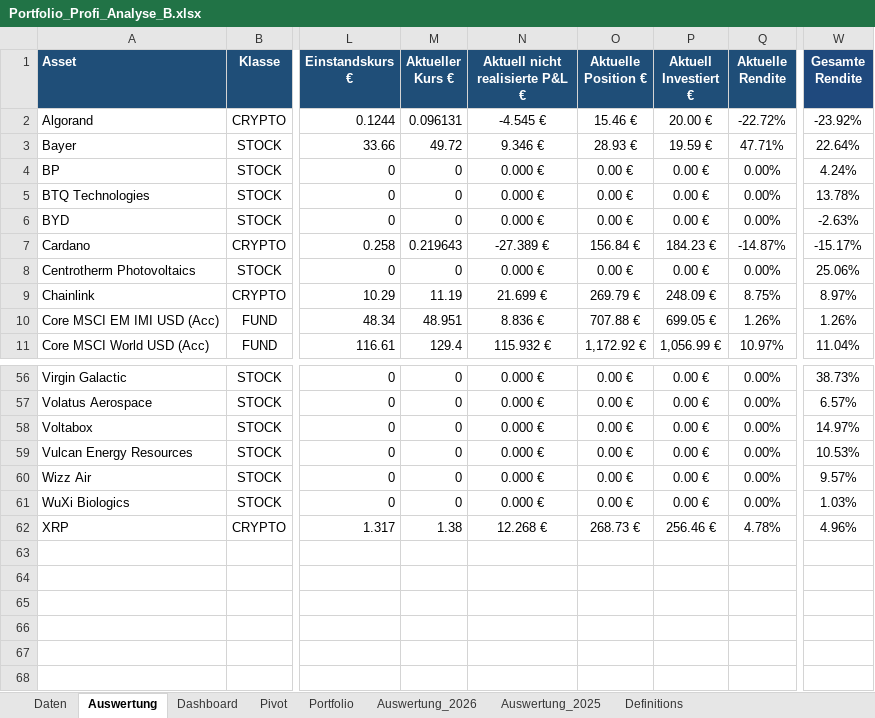
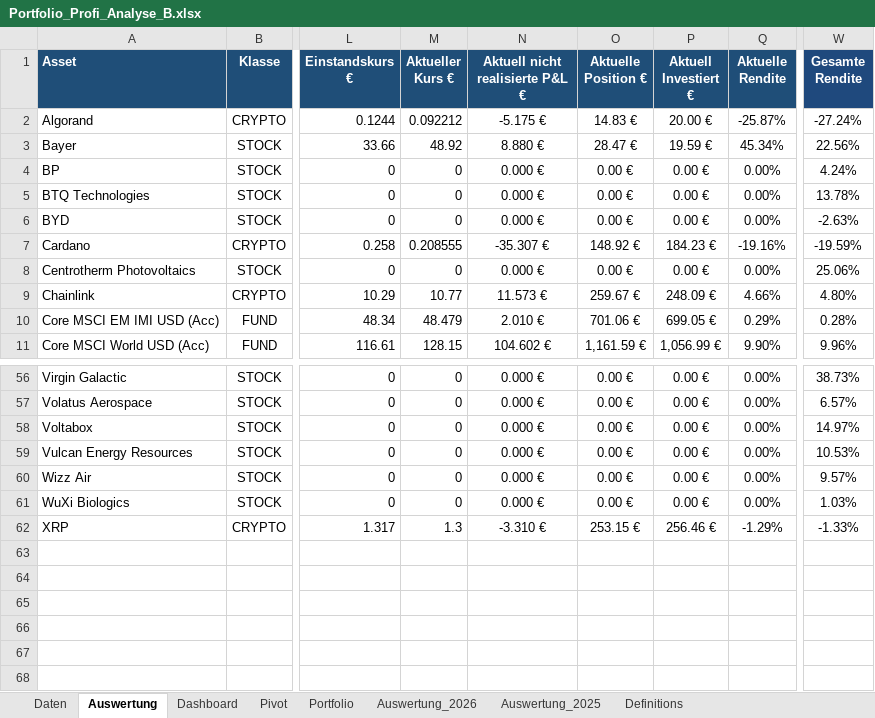
Before and after one commit to Romeofta/Portfolio_Excel, an Excel workbook: Auswertung/Portfolio_Profi_Analyse_B.xlsx, sheet Auswertung, drawn as a sheet; only a part is shown, gaps mark what is left out; values as stored, in another font and other column widths than the file's, no borders; conditional formats not drawn; the diff covers the shown part only; the diff names each change by its address in the sheet, - before the commit and + after, or states it on an @@ line.

```diff
--- a/Auswertung/Portfolio_Profi_Analyse_B.xlsx (sheet Auswertung)
+++ b/Auswertung/Portfolio_Profi_Analyse_B.xlsx (sheet Auswertung)
-M2 (Aktueller Kurs €): 0.096131
+M2 (Aktueller Kurs €): 0.092212
-N2 (Aktuell nicht realisierte P&L €): -4.545 €
+N2 (Aktuell nicht realisierte P&L €): -5.175 €
-O2 (Aktuelle Position €): 15.46 €
+O2 (Aktuelle Position €): 14.83 €
-Q2 (Aktuelle Rendite): -22.72%
+Q2 (Aktuelle Rendite): -25.87%
-W2 (Gesamte Rendite): -23.92%
+W2 (Gesamte Rendite): -27.24%
-M3 (Aktueller Kurs €): 49.72
+M3 (Aktueller Kurs €): 48.92
-N3 (Aktuell nicht realisierte P&L €): 9.346 €
+N3 (Aktuell nicht realisierte P&L €): 8.880 €
-O3 (Aktuelle Position €): 28.93 €
+O3 (Aktuelle Position €): 28.47 €
-Q3 (Aktuelle Rendite): 47.71%
+Q3 (Aktuelle Rendite): 45.34%
-W3 (Gesamte Rendite): 22.64%
+W3 (Gesamte Rendite): 22.56%
-M7 (Aktueller Kurs €): 0.219643
+M7 (Aktueller Kurs €): 0.208555
-N7 (Aktuell nicht realisierte P&L €): -27.389 €
+N7 (Aktuell nicht realisierte P&L €): -35.307 €
-O7 (Aktuelle Position €): 156.84 €
+O7 (Aktuelle Position €): 148.92 €
-Q7 (Aktuelle Rendite): -14.87%
+Q7 (Aktuelle Rendite): -19.16%
-W7 (Gesamte Rendite): -15.17%
+W7 (Gesamte Rendite): -19.59%
-M9 (Aktueller Kurs €): 11.19
+M9 (Aktueller Kurs €): 10.77
-N9 (Aktuell nicht realisierte P&L €): 21.699 €
+N9 (Aktuell nicht realisierte P&L €): 11.573 €
-O9 (Aktuelle Position €): 269.79 €
+O9 (Aktuelle Position €): 259.67 €
-Q9 (Aktuelle Rendite): 8.75%
+Q9 (Aktuelle Rendite): 4.66%
-W9 (Gesamte Rendite): 8.97%
+W9 (Gesamte Rendite): 4.80%
-M10 (Aktueller Kurs €): 48.951
+M10 (Aktueller Kurs €): 48.479
-N10 (Aktuell nicht realisierte P&L €): 8.836 €
+N10 (Aktuell nicht realisierte P&L €): 2.010 €
-O10 (Aktuelle Position €): 707.88 €
+O10 (Aktuelle Position €): 701.06 €
-Q10 (Aktuelle Rendite): 1.26%
+Q10 (Aktuelle Rendite): 0.29%
-W10 (Gesamte Rendite): 1.26%
+W10 (Gesamte Rendite): 0.28%
-M11 (Aktueller Kurs €): 129.4
+M11 (Aktueller Kurs €): 128.15
-N11 (Aktuell nicht realisierte P&L €): 115.932 €
+N11 (Aktuell nicht realisierte P&L €): 104.602 €
-O11 (Aktuelle Position €): 1,172.92 €
+O11 (Aktuelle Position €): 1,161.59 €
-Q11 (Aktuelle Rendite): 10.97%
+Q11 (Aktuelle Rendite): 9.90%
-W11 (Gesamte Rendite): 11.04%
+W11 (Gesamte Rendite): 9.96%
-M62 (Aktueller Kurs €): 1.38
+M62 (Aktueller Kurs €): 1.3
-N62 (Aktuell nicht realisierte P&L €): 12.268 €
+N62 (Aktuell nicht realisierte P&L €): -3.310 €
-O62 (Aktuelle Position €): 268.73 €
+O62 (Aktuelle Position €): 253.15 €
-Q62 (Aktuelle Rendite): 4.78%
+Q62 (Aktuelle Rendite): -1.29%
-W62 (Gesamte Rendite): 4.96%
+W62 (Gesamte Rendite): -1.33%
```
Also changed, not shown: 115 edited cells elsewhere in this sheet, sheet Portfolio, sheet Dashboard, sheet Pivot, charts or pictures.
